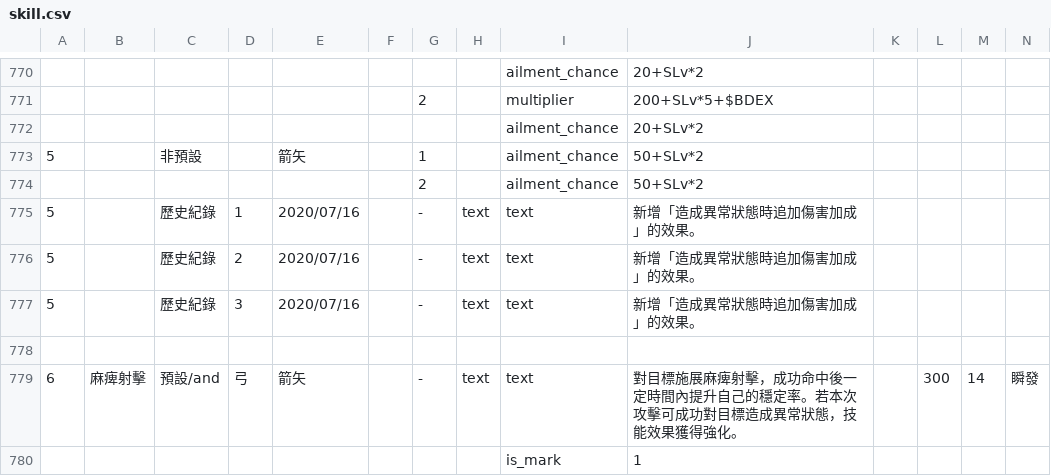
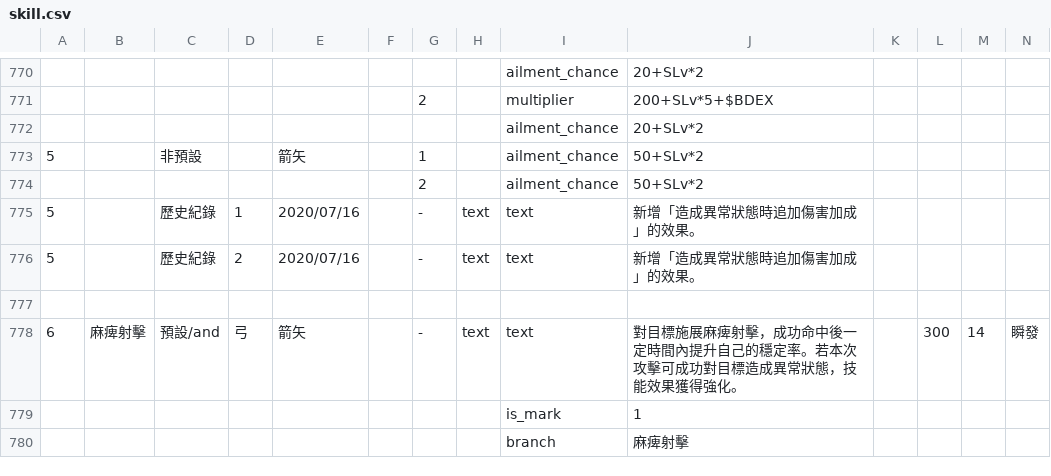
Before and after one commit to hcetyzun/Data-mirror, a CSV file: data/skill/skill.csv, drawn as a sheet; only a part is shown, gaps mark what is left out; the shorter side is filled out with more unchanged rows; rows hold the shown columns only; the diff names each change by its address in the sheet, - before the commit and + after, or states it on an @@ line.

```diff
--- a/data/skill/skill.csv
+++ b/data/skill/skill.csv
-row 777: 5 |  | 歷史紀錄 | 3 | 2020/07/16 |  | - | text | text | 新增「造成異常狀態時追加傷害加成」的效果。
```
Also changed, not shown: data/lang/en/skill_en.csv, data/lang/en/skillmain_en.csv, 1 other file.
